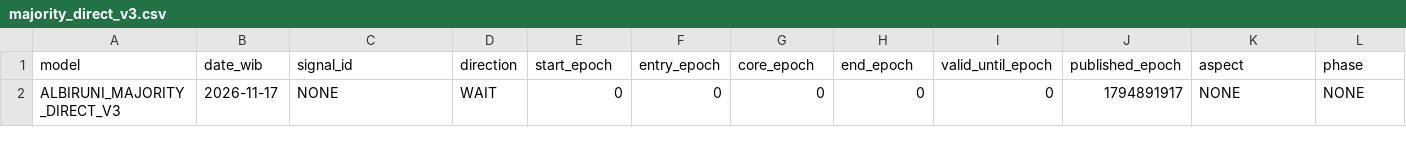
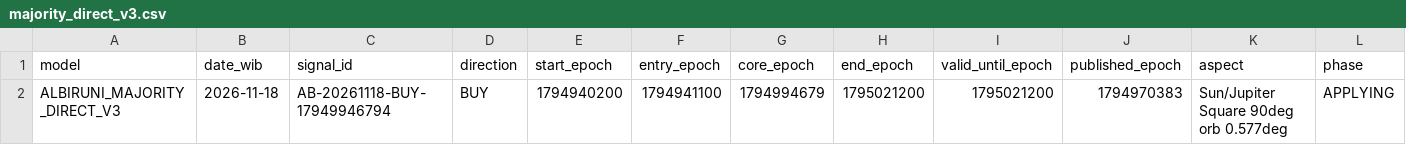
Before and after one commit to EnggarPrasetiyoDaviandhoni/SEKTE-MUSANG-CEBONK-COMPANY-22-, a CSV file: ea/albiruni_intraday/data/majority_direct_v3.csv, drawn as a sheet; only a part is shown; removed rows and columns are numbered as before the commit, all else as after; rows hold the shown columns only; the diff names each change by its address in the sheet, - before the commit and + after, or states it on an @@ line.

```diff
--- a/ea/albiruni_intraday/data/majority_direct_v3.csv
+++ b/ea/albiruni_intraday/data/majority_direct_v3.csv
-row 2: ALBIRUNI_MAJORITY_DIRECT_V3 | 2026-11-17 | NONE | WAIT | 0 | 0 | 0 | 0 | 0 | 1794891917 | NONE | NONE
+row 2: ALBIRUNI_MAJORITY_DIRECT_V3 | 2026-11-18 | AB-20261118-BUY-17949946794 | BUY | 1794940200 | 1794941100 | 1794994679 | 1795021200 | 1795021200 | 1794970383 | Sun/Jupiter Square 90deg orb 0.577deg | APPLYING
```
Also changed, not shown: ea/albiruni_intraday/data/intraday.csv, ea/albiruni_intraday/data/majority_v2.csv, 3 other files.
